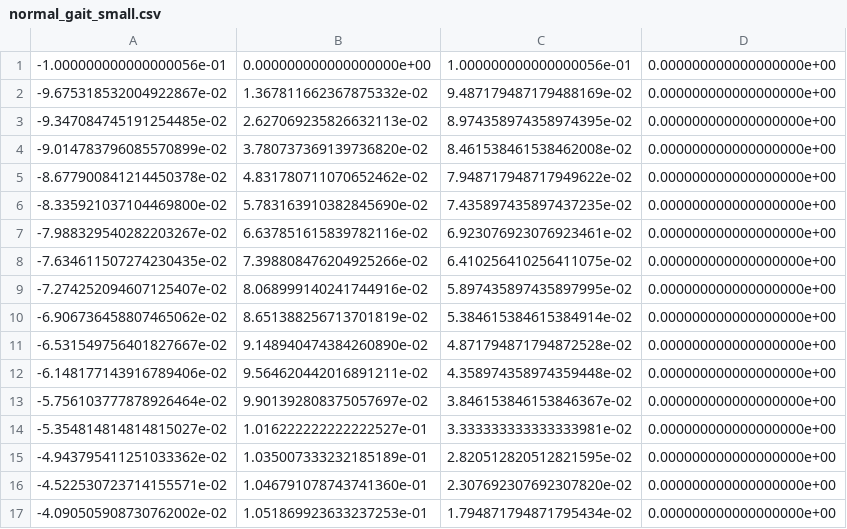
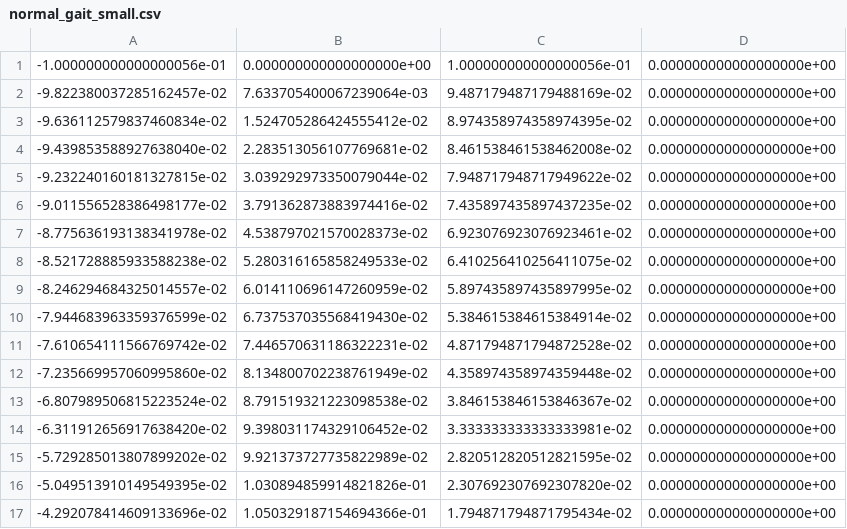
Before and after one commit to project-march/ProjectMarch, a CSV file: ros2/src/march_gait_planning/m9_gait_files/cartesian/normal_gait_small.csv, drawn as a sheet; only a part is shown; the diff covers the shown part only.

```diff
--- a/ros2/src/march_gait_planning/m9_gait_files/cartesian/normal_gait_small.csv
+++ b/ros2/src/march_gait_planning/m9_gait_files/cartesian/normal_gait_small.csv
@@ -1,17 +1,17 @@
 -1.000000000000000056e-01,0.000000000000000000e+00,1.000000000000000056e-01,0.000000000000000000e+00
--9.675318532004922867e-02,1.367811662367875332e-02,9.487179487179488169e-02,0.000000000000000000e+00
--9.347084745191254485e-02,2.627069235826632113e-02,8.974358974358974395e-02,0.000000000000000000e+00
--9.014783796085570899e-02,3.780737369139736820e-02,8.461538461538462008e-02,0.000000000000000000e+00
--8.677900841214450378e-02,4.831780711070652462e-02,7.948717948717949622e-02,0.000000000000000000e+00
--8.335921037104469800e-02,5.783163910382845690e-02,7.435897435897437235e-02,0.000000000000000000e+00
--7.988329540282203267e-02,6.637851615839782116e-02,6.923076923076923461e-02,0.000000000000000000e+00
--7.634611507274230435e-02,7.398808476204925266e-02,6.410256410256411075e-02,0.000000000000000000e+00
--7.274252094607125407e-02,8.068999140241744916e-02,5.897435897435897995e-02,0.000000000000000000e+00
--6.906736458807465062e-02,8.651388256713701819e-02,5.384615384615384914e-02,0.000000000000000000e+00
--6.531549756401827667e-02,9.148940474384260890e-02,4.871794871794872528e-02,0.000000000000000000e+00
--6.148177143916789406e-02,9.564620442016891211e-02,4.358974358974359448e-02,0.000000000000000000e+00
--5.756103777878926464e-02,9.901392808375057697e-02,3.846153846153846367e-02,0.000000000000000000e+00
--5.354814814814815027e-02,1.016222222222222527e-01,3.333333333333333981e-02,0.000000000000000000e+00
--4.943795411251033362e-02,1.035007333232185189e-01,2.820512820512821595e-02,0.000000000000000000e+00
--4.522530723714155571e-02,1.046791078743741360e-01,2.307692307692307820e-02,0.000000000000000000e+00
--4.090505908730762002e-02,1.051869923633237253e-01,1.794871794871795434e-02,0.000000000000000000e+00
+-9.822380037285162457e-02,7.633705400067239064e-03,9.487179487179488169e-02,0.000000000000000000e+00
+-9.636112579837460834e-02,1.524705286424555412e-02,8.974358974358974395e-02,0.000000000000000000e+00
+-9.439853588927638040e-02,2.283513056107769681e-02,8.461538461538462008e-02,0.000000000000000000e+00
+-9.232240160181327815e-02,3.039292973350079044e-02,7.948717948717949622e-02,0.000000000000000000e+00
+-9.011556528386498177e-02,3.791362873883974416e-02,7.435897435897437235e-02,0.000000000000000000e+00
+-8.775636193138341978e-02,4.538797021570028373e-02,6.923076923076923461e-02,0.000000000000000000e+00
+-8.521728885933588238e-02,5.280316165858249533e-02,6.410256410256411075e-02,0.000000000000000000e+00
+-8.246294684325014557e-02,6.014110696147260959e-02,5.897435897435897995e-02,0.000000000000000000e+00
+-7.944683963359376599e-02,6.737537035568419430e-02,5.384615384615384914e-02,0.000000000000000000e+00
+-7.610654111566769742e-02,7.446570631186322231e-02,4.871794871794872528e-02,0.000000000000000000e+00
+-7.235669957060995860e-02,8.134800702238761949e-02,4.358974358974359448e-02,0.000000000000000000e+00
+-6.807989506815223524e-02,8.791519321223098538e-02,3.846153846153846367e-02,0.000000000000000000e+00
+-6.311912656917638420e-02,9.398031174329106452e-02,3.333333333333333981e-02,0.000000000000000000e+00
+-5.729285013807899202e-02,9.921373727735822989e-02,2.820512820512821595e-02,0.000000000000000000e+00
+-5.049513910149549395e-02,1.030894859914821826e-01,2.307692307692307820e-02,0.000000000000000000e+00
+-4.292078414609133696e-02,1.050329187154694366e-01,1.794871794871795434e-02,0.000000000000000000e+00
```
Also changed, not shown: 44 edited cells elsewhere in this file, ros2/src/march_gait_planning/m9_gait_files/cartesian/first_step_small.csv.
